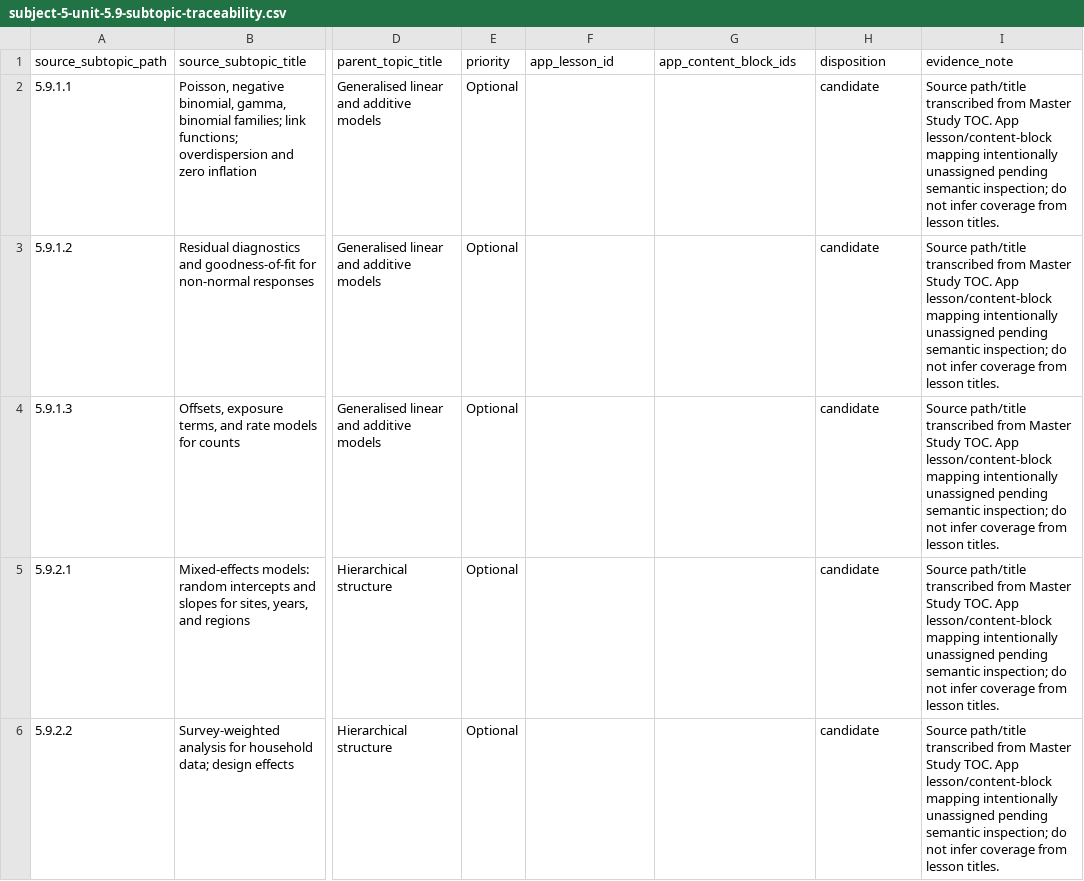
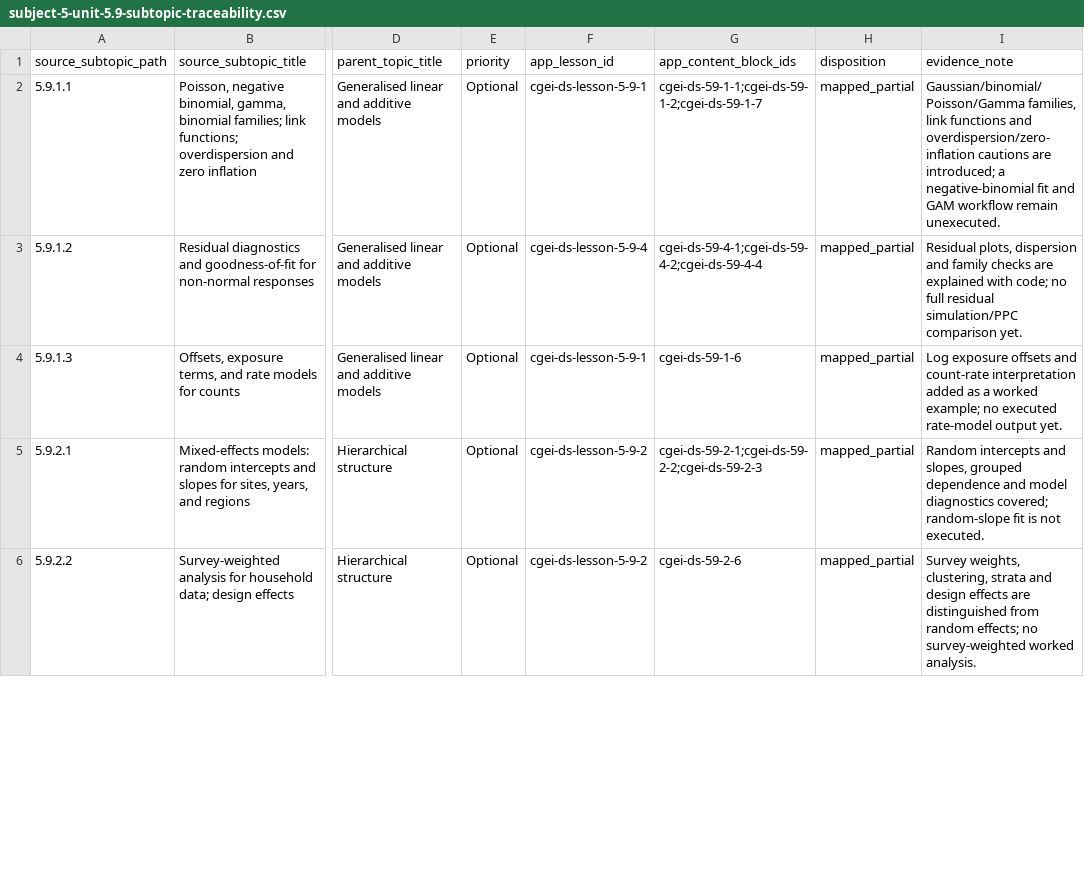
Before and after one commit to musab-shahid/my-study, a CSV file: docs/cgei/subject-5-unit-5.9-subtopic-traceability.csv, drawn as a sheet; only a part is shown, gaps mark what is left out; the diff covers the shown part only; the diff names each change by its address in the sheet, - before the commit and + after, or states it on an @@ line.

Commit message:
Semantically audit Subject 5.9 source subtopics

```diff
--- a/docs/cgei/subject-5-unit-5.9-subtopic-traceability.csv
+++ b/docs/cgei/subject-5-unit-5.9-subtopic-traceability.csv
-F2 (app_lesson_id): (empty)
+F2 (app_lesson_id): cgei-ds-lesson-5-9-1
-G2 (app_content_block_ids): (empty)
+G2 (app_content_block_ids): cgei-ds-59-1-1;cgei-ds-59-1-2;cgei-ds-59-1-7
-H2:H6 (disposition): candidate
+H2:H6 (disposition): mapped_partial
-I2 (evidence_note): Source path/title transcribed from Master Study TOC. App lesson/content-block mapping intentionally unassigned pending semantic inspection; do not infer coverage from lesson titles.
+I2 (evidence_note): Gaussian/binomial/Poisson/Gamma families, link functions and overdispersion/zero-inflation cautions are introduced; a negative-binomial fit and GAM workflow remain unexecuted.
-F3 (app_lesson_id): (empty)
+F3 (app_lesson_id): cgei-ds-lesson-5-9-4
-G3 (app_content_block_ids): (empty)
+G3 (app_content_block_ids): cgei-ds-59-4-1;cgei-ds-59-4-2;cgei-ds-59-4-4
-I3 (evidence_note): Source path/title transcribed from Master Study TOC. App lesson/content-block mapping intentionally unassigned pending semantic inspection; do not infer coverage from lesson titles.
+I3 (evidence_note): Residual plots, dispersion and family checks are explained with code; no full residual simulation/PPC comparison yet.
-F4 (app_lesson_id): (empty)
+F4 (app_lesson_id): cgei-ds-lesson-5-9-1
-G4 (app_content_block_ids): (empty)
+G4 (app_content_block_ids): cgei-ds-59-1-6
-I4 (evidence_note): Source path/title transcribed from Master Study TOC. App lesson/content-block mapping intentionally unassigned pending semantic inspection; do not infer coverage from lesson titles.
+I4 (evidence_note): Log exposure offsets and count-rate interpretation added as a worked example; no executed rate-model output yet.
-F5:F6 (app_lesson_id): (empty)
+F5:F6 (app_lesson_id): cgei-ds-lesson-5-9-2
-G5 (app_content_block_ids): (empty)
+G5 (app_content_block_ids): cgei-ds-59-2-1;cgei-ds-59-2-2;cgei-ds-59-2-3
-I5 (evidence_note): Source path/title transcribed from Master Study TOC. App lesson/content-block mapping intentionally unassigned pending semantic inspection; do not infer coverage from lesson titles.
+I5 (evidence_note): Random intercepts and slopes, grouped dependence and model diagnostics covered; random-slope fit is not executed.
-G6 (app_content_block_ids): (empty)
+G6 (app_content_block_ids): cgei-ds-59-2-6
-I6 (evidence_note): Source path/title transcribed from Master Study TOC. App lesson/content-block mapping intentionally unassigned pending semantic inspection; do not infer coverage from lesson titles.
+I6 (evidence_note): Survey weights, clustering, strata and design effects are distinguished from random effects; no survey-weighted worked analysis.
```
Also changed, not shown: 16 edited cells elsewhere in this file.
